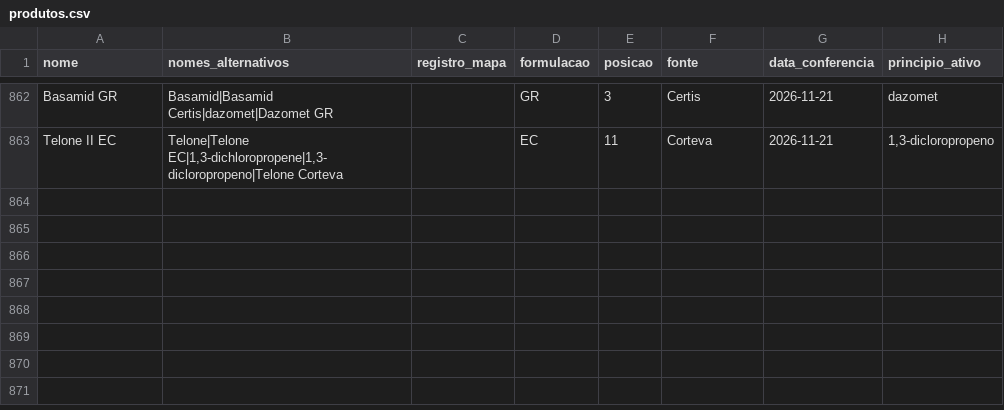
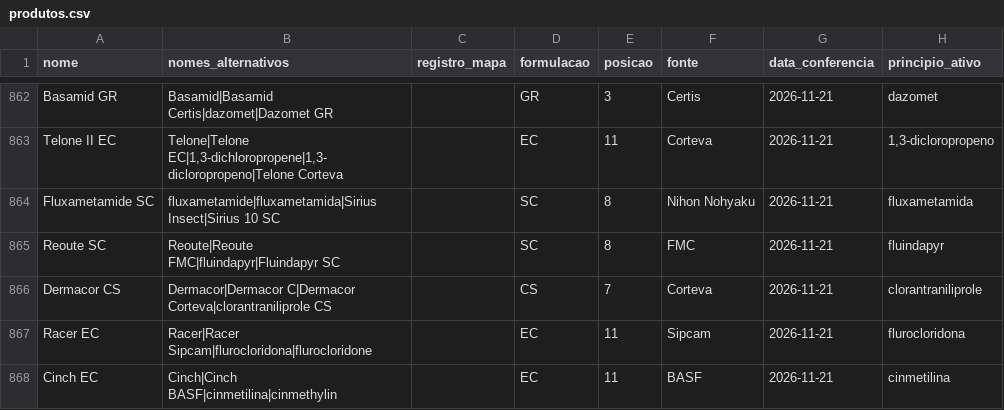
Before and after one commit to eduardopulveragro-bit/MisturaCaldas, a CSV file: data/produtos.csv, drawn as a sheet; only a part is shown, gaps mark what is left out; the diff names each change by its address in the sheet, - before the commit and + after, or states it on an @@ line.

```diff
--- a/data/produtos.csv
+++ b/data/produtos.csv
+row 864: Fluxametamide SC | fluxametamide|fluxametamida|Sirius Insect|Sirius 10 SC |  | SC | 8 | Nihon Nohyaku | 2026-11-21 | fluxametamida
+row 865: Reoute SC | Reoute|Reoute FMC|fluindapyr|Fluindapyr SC |  | SC | 8 | FMC | 2026-11-21 | fluindapyr
+row 866: Dermacor CS | Dermacor|Dermacor C|Dermacor Corteva|clorantraniliprole CS |  | CS | 7 | Corteva | 2026-11-21 | clorantraniliprole
+row 867: Racer EC | Racer|Racer Sipcam|flurocloridona|flurocloridone |  | EC | 11 | Sipcam | 2026-11-21 | flurocloridona
+row 868: Cinch EC | Cinch|Cinch BASF|cinmetilina|cinmethylin |  | EC | 11 | BASF | 2026-11-21 | cinmetilina
```
